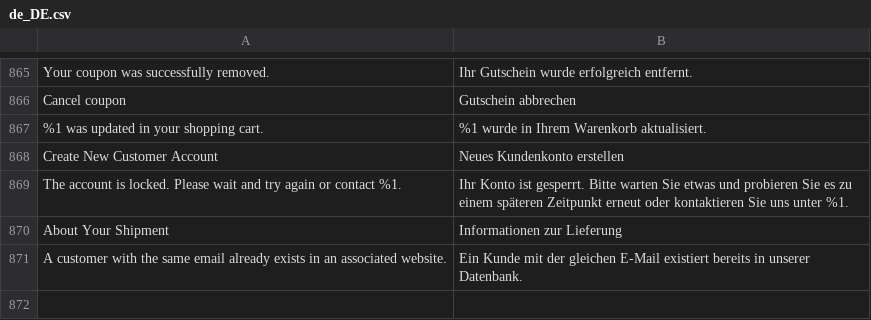
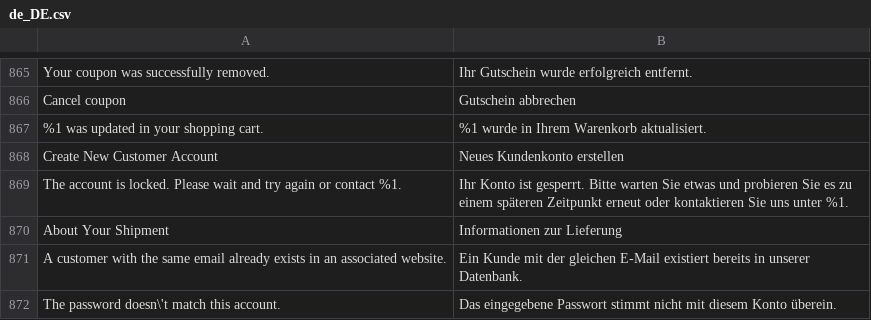
Before and after one commit to DominicFallows6/Joint-code, a CSV file: app/i18n/limitless/de_de/de_DE.csv, drawn as a sheet; only a part is shown, gaps mark what is left out; the diff names each change by its address in the sheet, - before the commit and + after, or states it on an @@ line.

```diff
--- a/app/i18n/limitless/de_de/de_DE.csv
+++ b/app/i18n/limitless/de_de/de_DE.csv
+row 872: The password doesn\'t match this account. | Das eingegebene Passwort stimmt nicht mit diesem Konto überein.
```
Also changed, not shown: app/i18n/limitless/es_es/es_ES.csv, app/i18n/limitless/fr_fr/fr_FR.csv, 9 other files.
